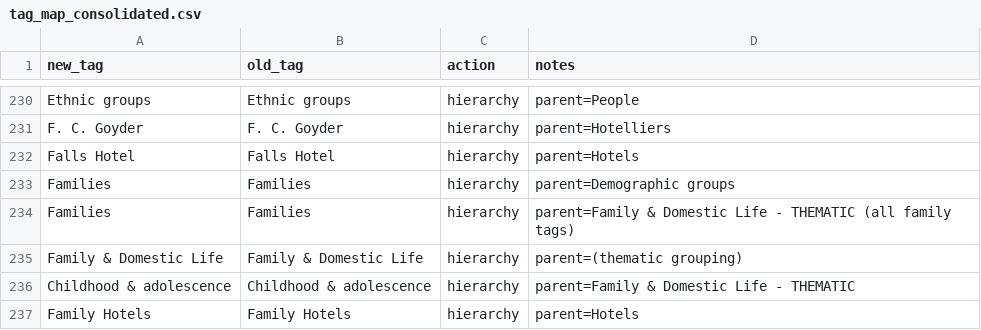
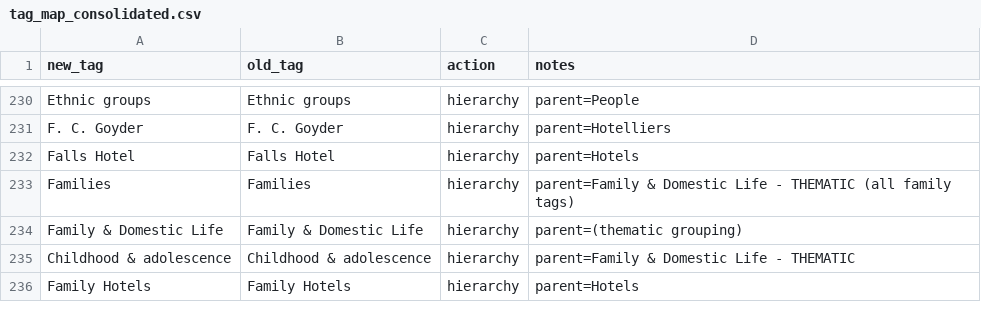
Before and after one commit to shale-heritage/blue-mountains, a CSV file: data/tag_map_consolidated.csv, drawn as a sheet; only a part is shown, gaps mark what is left out.

```diff
--- a/data/tag_map_consolidated.csv
+++ b/data/tag_map_consolidated.csv
@@ -232,3 +232,2 @@ F. C. Goyder,F. C. Goyder,hierarchy,parent=Hotelliers
 Falls Hotel,Falls Hotel,hierarchy,parent=Hotels
-Families,Families,hierarchy,parent=Demographic groups
 Families,Families,hierarchy,parent=Family & Domestic Life - THEMATIC (all family tags)
```
Also changed, not shown: 3 other files.
